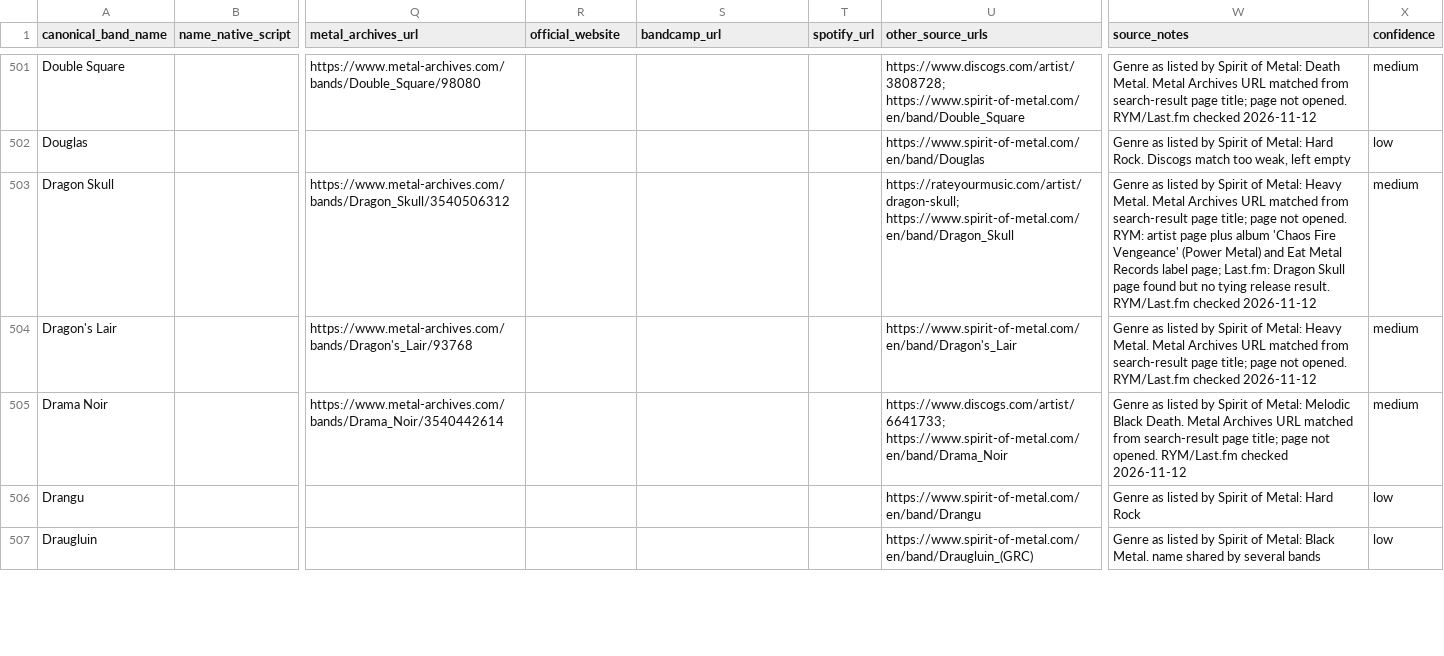
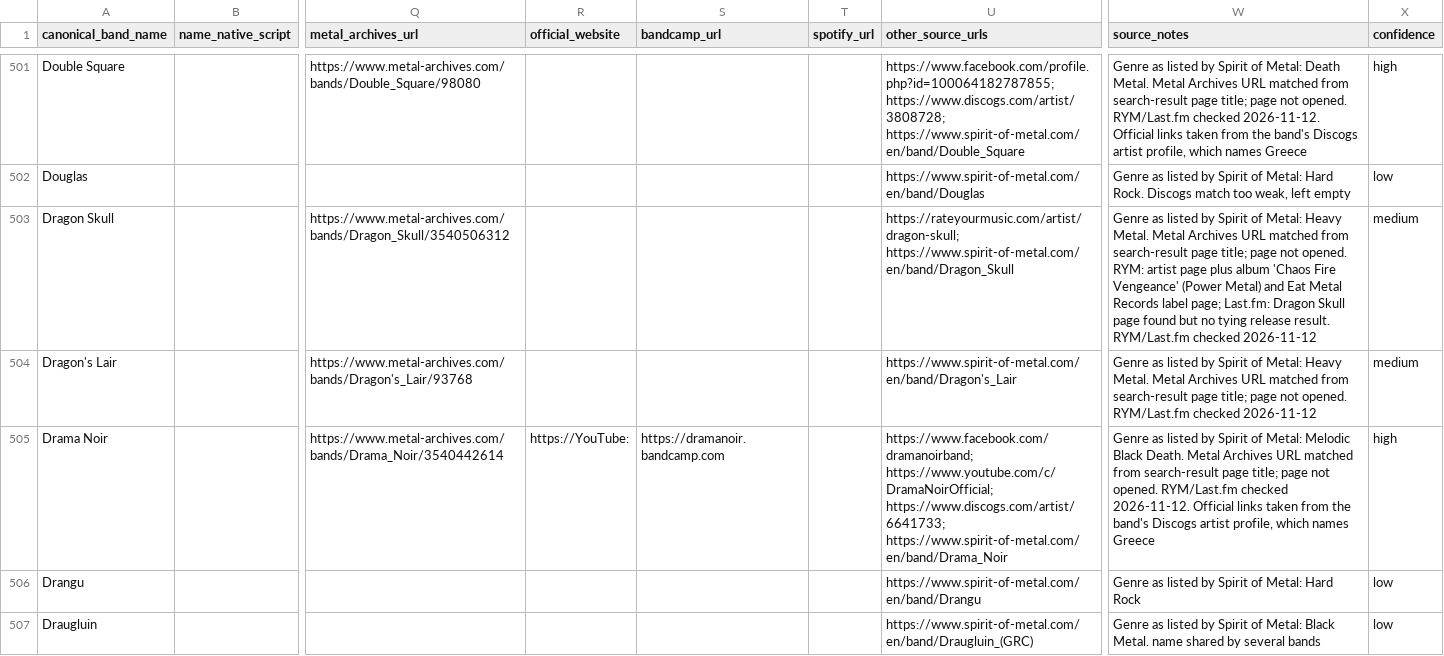
Before and after one commit to elenavasilaki-cyber/greekbands, a CSV file: data/Bands_Master.csv, drawn as a sheet; only a part is shown, gaps mark what is left out; the diff covers the shown part only; the diff names each change by its address in the sheet, - before the commit and + after, or states it on an @@ line.

```diff
--- a/data/Bands_Master.csv
+++ b/data/Bands_Master.csv
-U501 (other_source_urls): https://www.discogs.com/artist/3808728; https://www.spirit-of-metal.com/en/band/Double_Square
+U501 (other_source_urls): https://www.facebook.com/profile.php?id=100064182787855; https://www.discogs.com/artist/3808728; https://www.spirit-of-metal.com/en/band/Double_Square
-W501 (source_notes): …RYM/Last.fm checked 2026-11-12
+W501 (source_notes): …RYM/Last.fm checked 2026-11-12. Official links taken from the band's Discogs artist profile, which names Greece
-X501 (confidence): medium
+X501 (confidence): high
-R505 (official_website): (empty)
+R505 (official_website): https://YouTube:
-S505 (bandcamp_url): (empty)
+S505 (bandcamp_url): https://dramanoir.bandcamp.com
-U505 (other_source_urls): https://www.discogs.com/artist/6641733; https://www.spirit-of-metal.com/en/band/Drama_Noir
+U505 (other_source_urls): https://www.facebook.com/dramanoirband; https://www.youtube.com/c/DramaNoirOfficial; https://www.discogs.com/artist/6641733; https://www.spirit-of-metal.com/en/band/Drama_Noir
-W505 (source_notes): …RYM/Last.fm checked 2026-11-12
+W505 (source_notes): …RYM/Last.fm checked 2026-11-12. Official links taken from the band's Discogs artist profile, which names Greece
-X505 (confidence): medium
+X505 (confidence): high
```
Also changed, not shown: 94 edited cells elsewhere in this file, 3 other files.
